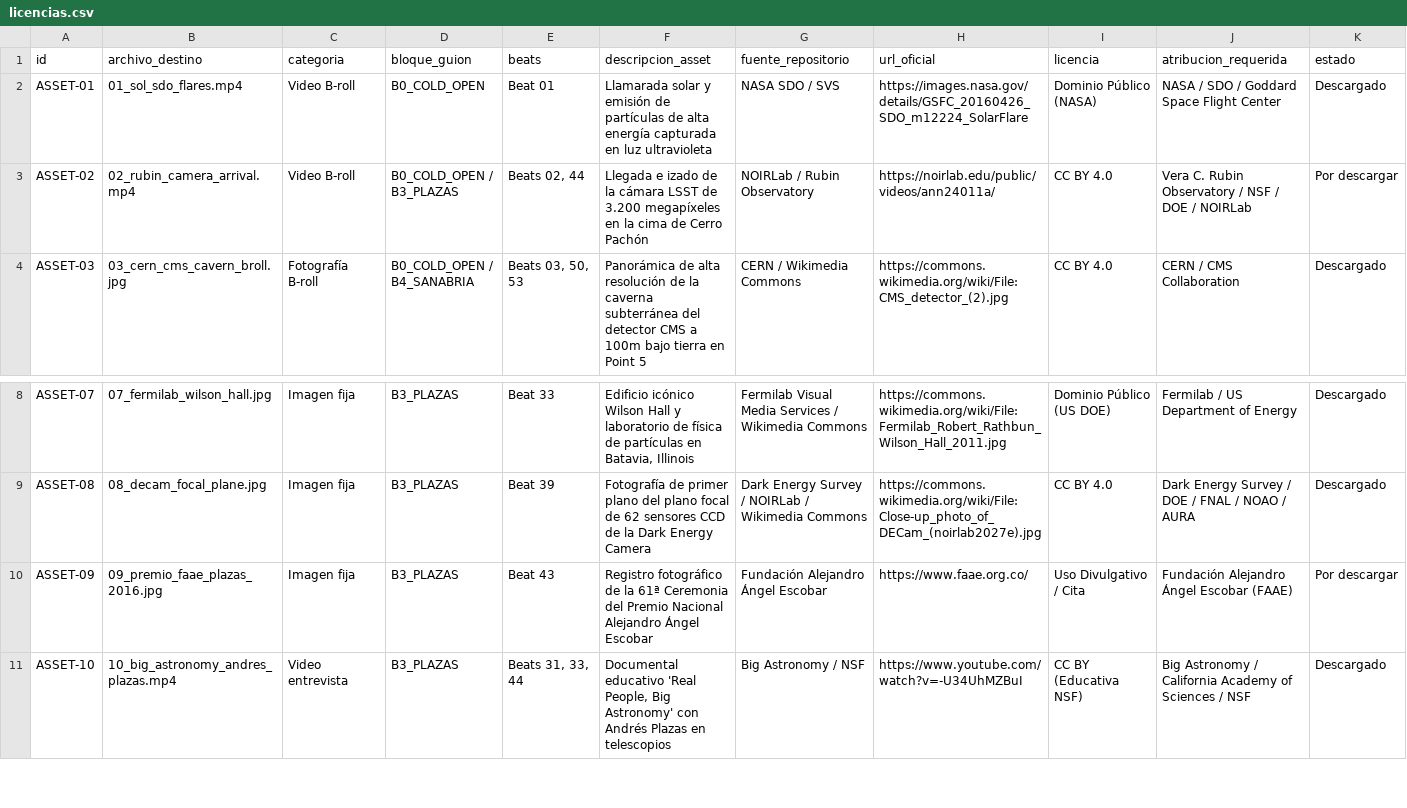
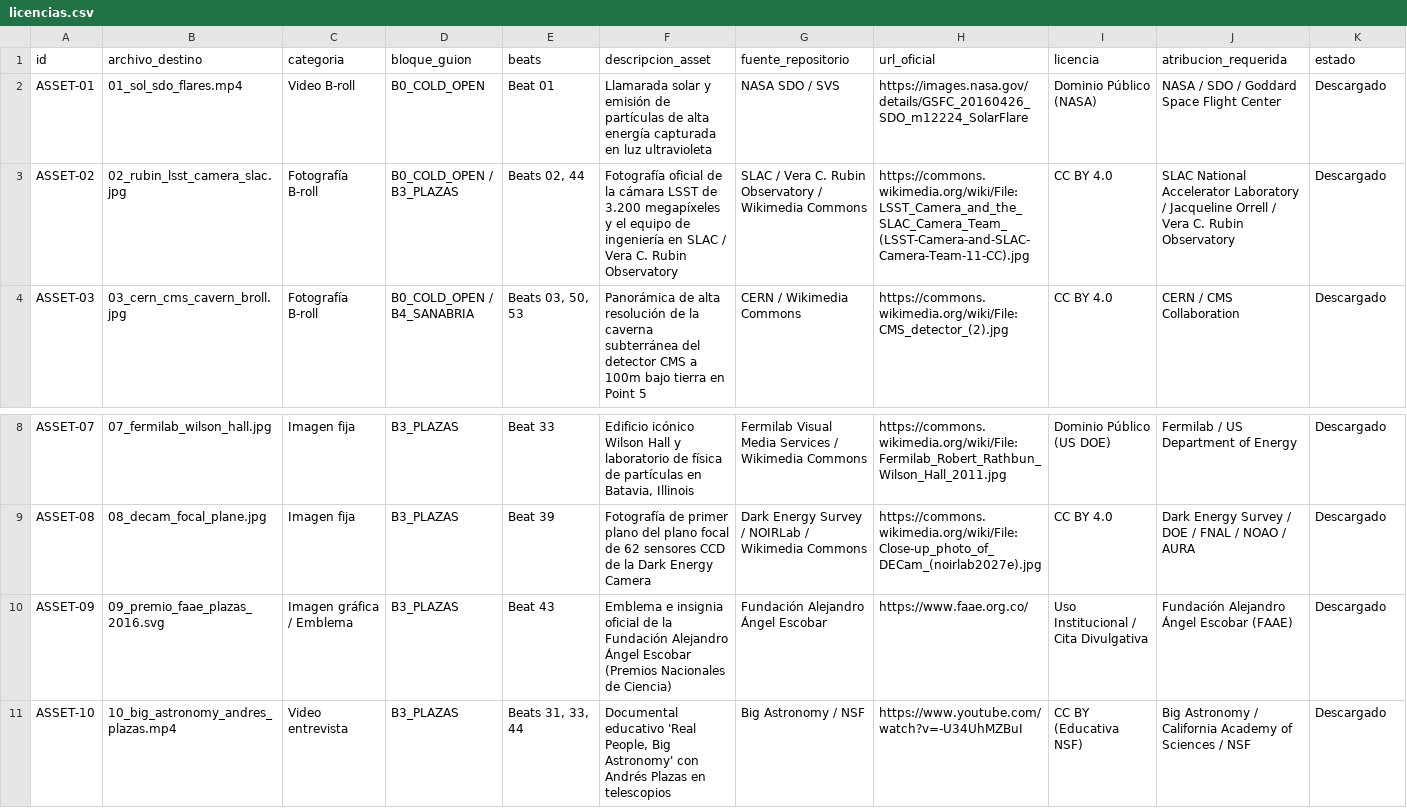
Before and after one commit to jualvarezlo/proyecto-particulas-cosmologia, a CSV file: 02_assets/licencias.csv, drawn as a sheet; only a part is shown, gaps mark what is left out.

Commit message:
feat(assets): sustituir y completar el 100% de assets publicos (16/16) y actualizar checklists

```diff
--- a/02_assets/licencias.csv
+++ b/02_assets/licencias.csv
@@ -2,3 +2,3 @@ id,archivo_destino,categoria,bloque_guion,beats,descripcion_asset,fuente_reposit
 ASSET-01,"01_sol_sdo_flares.mp4","Video B-roll","B0_COLD_OPEN","Beat 01","Llamarada solar y emisión de partículas de alta energía capturada en luz ultravioleta","NASA SDO / SVS","https://images.nasa.gov/details/GSFC_20160426_SDO_m12224_SolarFlare","Dominio Público (NASA)","NASA / SDO / Goddard Space Flight Center","Descargado"
-ASSET-02,"02_rubin_camera_arrival.mp4","Video B-roll","B0_COLD_OPEN / B3_PLAZAS","Beats 02, 44","Llegada e izado de la cámara LSST de 3.200 megapíxeles en la cima de Cerro Pachón","NOIRLab / Rubin Observatory","https://noirlab.edu/public/videos/ann24011a/","CC BY 4.0","Vera C. Rubin Observatory / NSF / DOE / NOIRLab","Por descargar"
+ASSET-02,"02_rubin_lsst_camera_slac.jpg","Fotografía B-roll","B0_COLD_OPEN / B3_PLAZAS","Beats 02, 44","Fotografía oficial de la cámara LSST de 3.200 megapíxeles y el equipo de ingeniería en SLAC / Vera C. Rubin Observatory","SLAC / Vera C. Rubin Observatory / Wikimedia Commons","https://commons.wikimedia.org/wiki/File:LSST_Camera_and_the_SLAC_Camera_Team_(LSST-Camera-and-SLAC-Camera-Team-11-CC).jpg","CC BY 4.0","SLAC National Accelerator Laboratory / Jacqueline Orrell / Vera C. Rubin Observatory","Descargado"
 ASSET-03,"03_cern_cms_cavern_broll.jpg","Fotografía B-roll","B0_COLD_OPEN / B4_SANABRIA","Beats 03, 50, 53","Panorámica de alta resolución de la caverna subterránea del detector CMS a 100m bajo tierra en Point 5","CERN / Wikimedia Commons","https://commons.wikimedia.org/wiki/File:CMS_detector_(2).jpg","CC BY 4.0","CERN / CMS Collaboration","Descargado"
@@ -9,3 +9,3 @@ ASSET-07,"07_fermilab_wilson_hall.jpg","Imagen fija","B3_PLAZAS","Beat 33","Edif
 ASSET-08,"08_decam_focal_plane.jpg","Imagen fija","B3_PLAZAS","Beat 39","Fotografía de primer plano del plano focal de 62 sensores CCD de la Dark Energy Camera","Dark Energy Survey / NOIRLab / Wikimedia Commons","https://commons.wikimedia.org/wiki/File:Close-up_photo_of_DECam_(noirlab2027e).jpg","CC BY 4.0","Dark Energy Survey / DOE / FNAL / NOAO / AURA","Descargado"
-ASSET-09,"09_premio_faae_plazas_2016.jpg","Imagen fija","B3_PLAZAS","Beat 43","Registro fotográfico de la 61ª Ceremonia del Premio Nacional Alejandro Ángel Escobar","Fundación Alejandro Ángel Escobar","https://www.faae.org.co/","Uso Divulgativo / Cita","Fundación Alejandro Ángel Escobar (FAAE)","Por descargar"
+ASSET-09,"09_premio_faae_plazas_2016.svg","Imagen gráfica / Emblema","B3_PLAZAS","Beat 43","Emblema e insignia oficial de la Fundación Alejandro Ángel Escobar (Premios Nacionales de Ciencia)","Fundación Alejandro Ángel Escobar","https://www.faae.org.co/","Uso Institucional / Cita Divulgativa","Fundación Alejandro Ángel Escobar (FAAE)","Descargado"
 ASSET-10,"10_big_astronomy_andres_plazas.mp4","Video entrevista","B3_PLAZAS","Beats 31, 33, 44","Documental educativo 'Real People, Big Astronomy' con Andrés Plazas en telescopios","Big Astronomy / NSF","https://www.youtube.com/watch?v=-U34UhMZBuI","CC BY (Educativa NSF)","Big Astronomy / California Academy of Sciences / NSF","Descargado"
```
Also changed, not shown: 5 other files.
